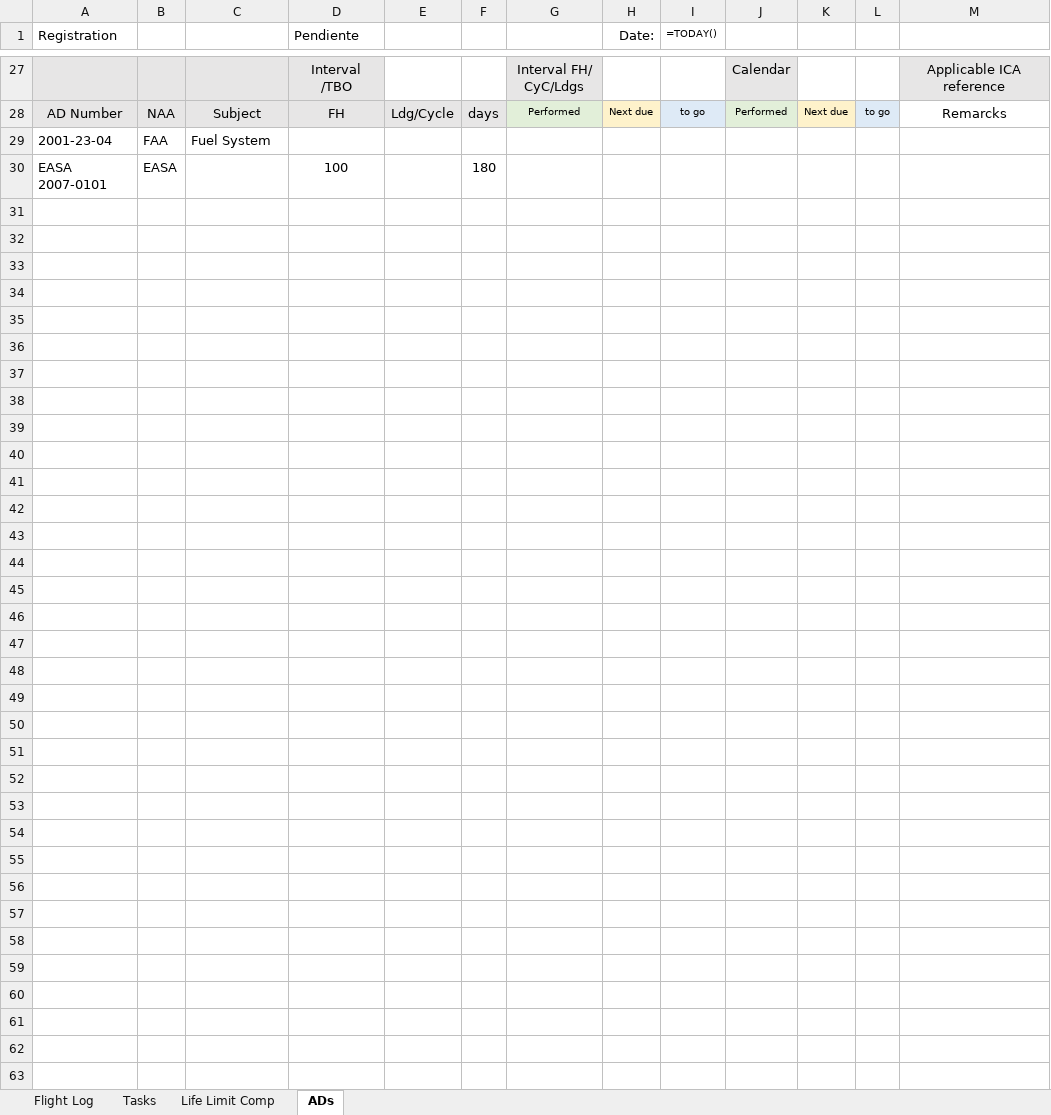
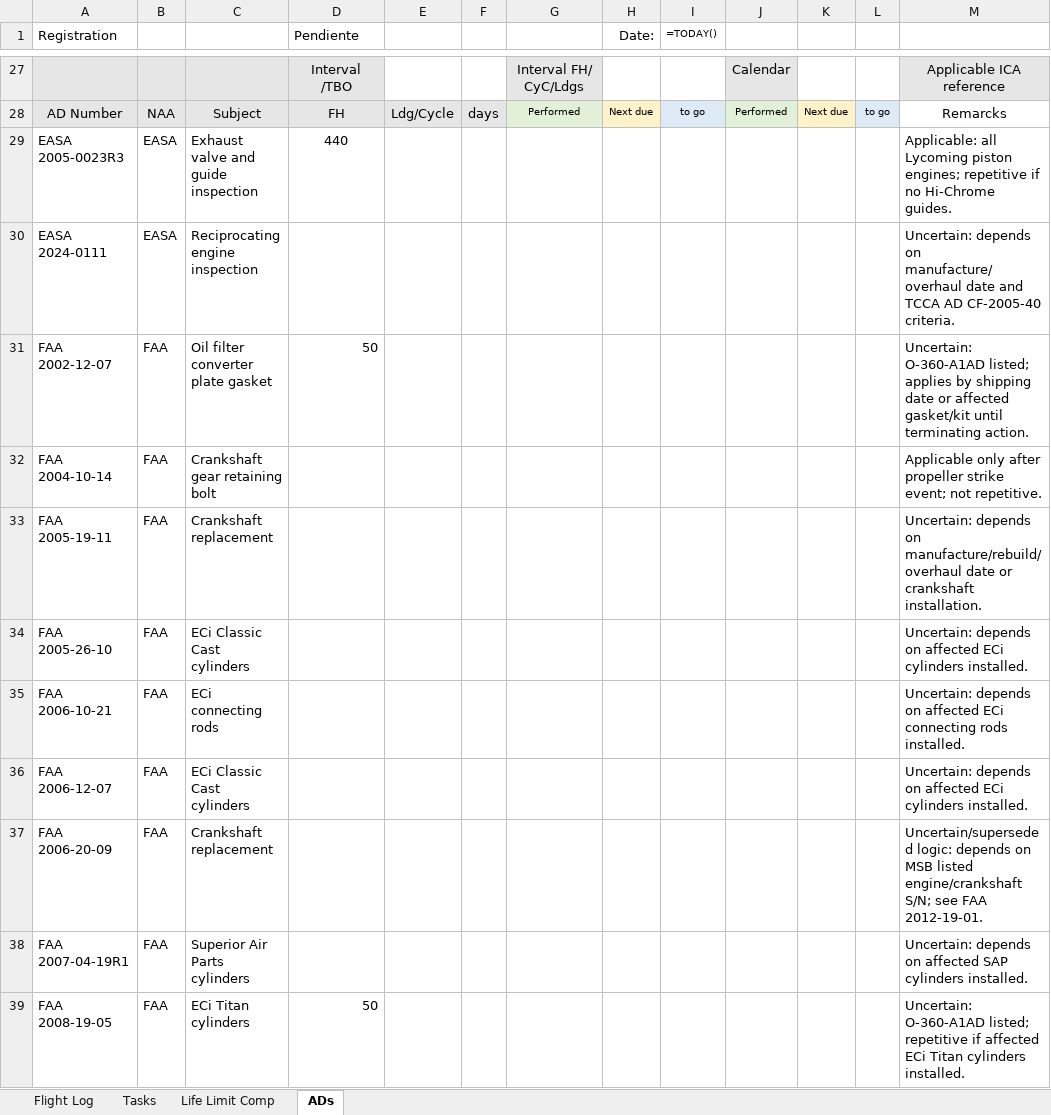
Before and after one commit to ChristianGonper/Programa_Mantenimiento_Aprobado, an Excel workbook: Control_de_aeronavegabilidad2026.xlsx, sheet ADs, drawn as a sheet; only a part is shown, gaps mark what is left out; values as stored, in another font and other column widths than the file's, no borders; formulas without a stored value are shown as written; removed rows and columns are numbered as before the commit, all else as after; the diff covers the shown part only; the diff names each change by its address in the sheet, - before the commit and + after, or states it on an @@ line.

Commit message:
Add engine AD applicability analysis

```diff
--- a/Control_de_aeronavegabilidad2026.xlsx (sheet ADs)
+++ b/Control_de_aeronavegabilidad2026.xlsx (sheet ADs)
-row 29: 2001-23-04 | FAA | Fuel System
-row 30: EASA 2007-0101 | EASA |  | 100 |  | 180
+row 29: EASA 2005-0023R3 | EASA | Exhaust valve and guide inspection | 440 |  |  |  |  |  |  |  |  | Applicable: all Lycoming piston engines; repetitive if no Hi-Chrome guides.
+row 30: EASA 2024-0111 | EASA | Reciprocating engine inspection |  |  |  |  |  |  |  |  |  | Uncertain: depends on manufacture/overhaul date and TCCA AD CF-2005-40 criteria.
+row 31: FAA 2002-12-07 | FAA | Oil filter converter plate gasket | 50 |  |  |  |  |  |  |  |  | Uncertain: O-360-A1AD listed; applies by shipping date or affected gasket/kit until terminating action.
+row 32: FAA 2004-10-14 | FAA | Crankshaft gear retaining bolt |  |  |  |  |  |  |  |  |  | Applicable only after propeller strike event; not repetitive.
+row 33: FAA 2005-19-11 | FAA | Crankshaft replacement |  |  |  |  |  |  |  |  |  | Uncertain: depends on manufacture/rebuild/overhaul date or crankshaft installation.
+row 34: FAA 2005-26-10 | FAA | ECi Classic Cast cylinders |  |  |  |  |  |  |  |  |  | Uncertain: depends on affected ECi cylinders installed.
+row 35: FAA 2006-10-21 | FAA | ECi connecting rods |  |  |  |  |  |  |  |  |  | Uncertain: depends on affected ECi connecting rods installed.
+row 36: FAA 2006-12-07 | FAA | ECi Classic Cast cylinders |  |  |  |  |  |  |  |  |  | Uncertain: depends on affected ECi cylinders installed.
+row 37: FAA 2006-20-09 | FAA | Crankshaft replacement |  |  |  |  |  |  |  |  |  | Uncertain/superseded logic: depends on MSB listed engine/crankshaft S/N; see FAA 2012-19-01.
+row 38: FAA 2007-04-19R1 | FAA | Superior Air Parts cylinders |  |  |  |  |  |  |  |  |  | Uncertain: depends on affected SAP cylinders installed.
+row 39: FAA 2008-19-05 | FAA | ECi Titan cylinders | 50 |  |  |  |  |  |  |  |  | Uncertain: O-360-A1AD listed; repetitive if affected ECi Titan cylinders installed.
```
Also changed, not shown: 12 added rows elsewhere in this sheet, 4 other files.
